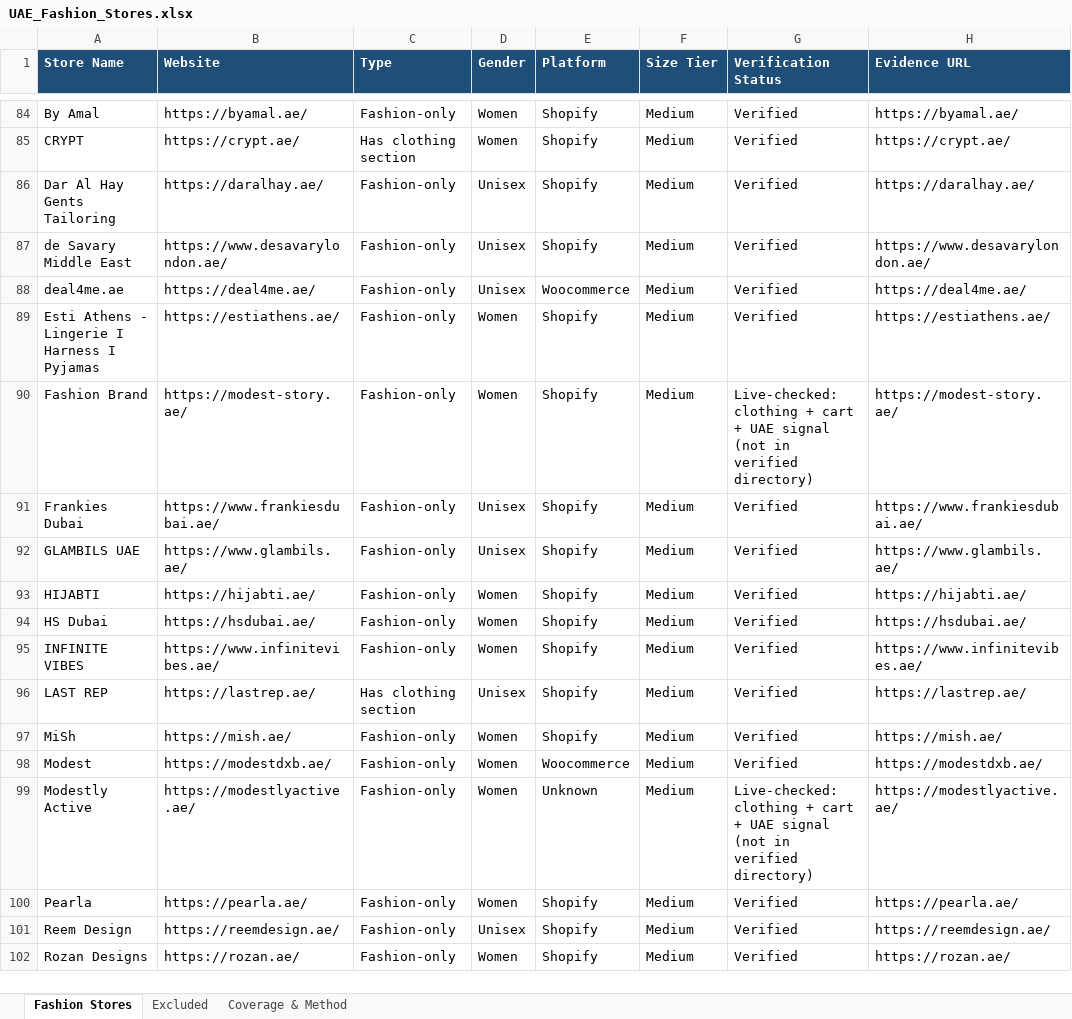
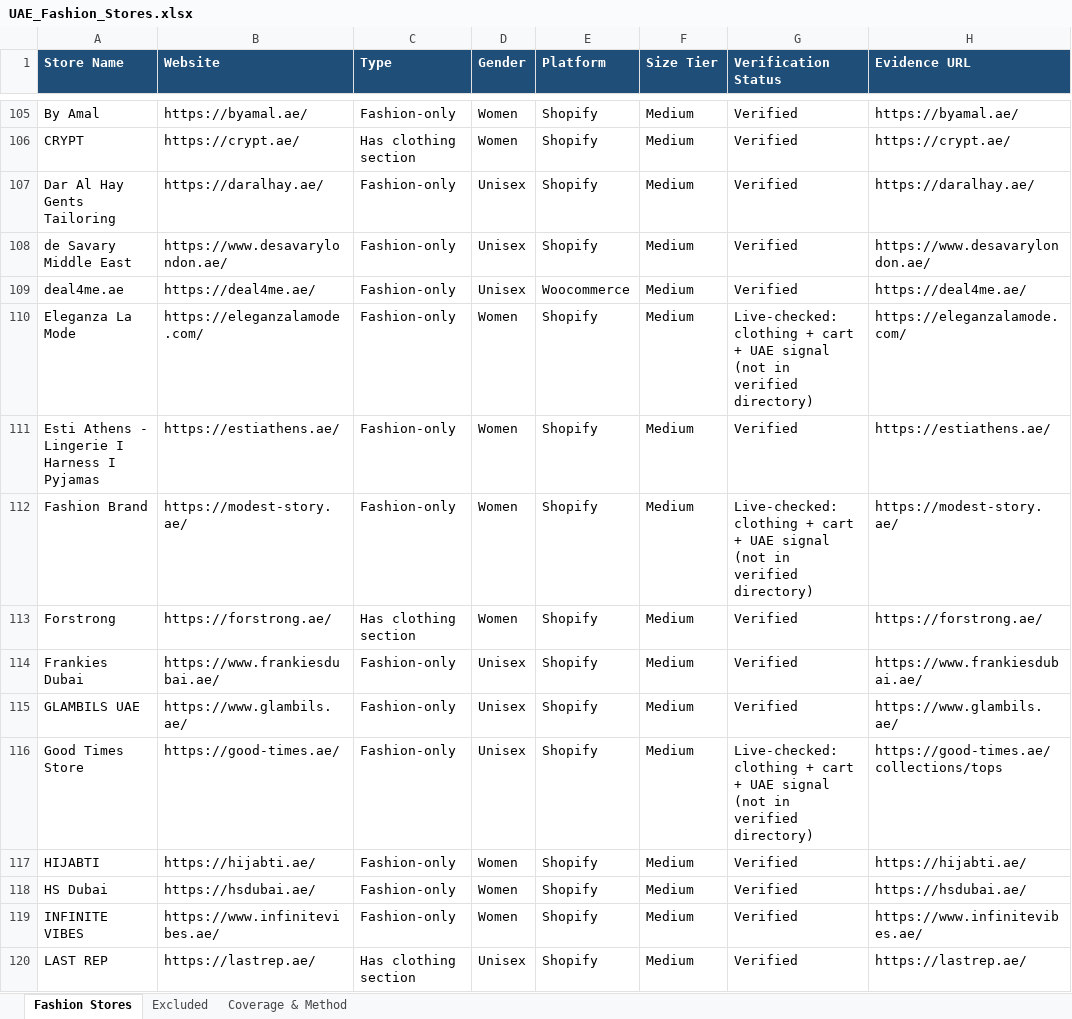
Before and after one commit to abaszeinn-beep/research, an Excel workbook: markets/fashion/UAE_Fashion_Stores.xlsx, sheet Fashion Stores, drawn as a sheet; only a part is shown, gaps mark what is left out; the shorter side is filled out with more unchanged rows; values as stored, in another font and other column widths than the file's, no borders; the diff covers the shown part only; the diff names each change by its address in the sheet, - before the commit and + after, or states it on an @@ line.

```diff
--- a/markets/fashion/UAE_Fashion_Stores.xlsx (sheet Fashion Stores)
+++ b/markets/fashion/UAE_Fashion_Stores.xlsx (sheet Fashion Stores)
+row 110: Eleganza La Mode | https://eleganzalamode.com/ | Fashion-only | Women | Shopify | Medium | Live-checked: clothing + cart + UAE signal (not in verified directory) | https://eleganzalamode.com/
+row 113: Forstrong | https://forstrong.ae/ | Has clothing section | Women | Shopify | Medium | Verified | https://forstrong.ae/
+row 116: Good Times Store | https://good-times.ae/ | Fashion-only | Unisex | Shopify | Medium | Live-checked: clothing + cart + UAE signal (not in verified directory) | https://good-times.ae/collections/tops
```
Also changed, not shown: 71 added rows and 1 removed row elsewhere in this sheet, sheet Excluded, sheet Coverage & Method, 40 other files.
